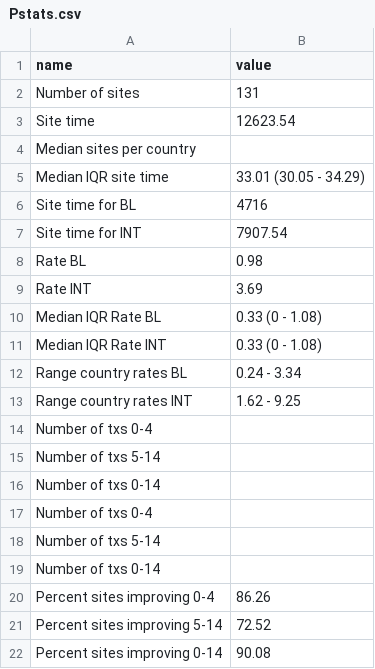
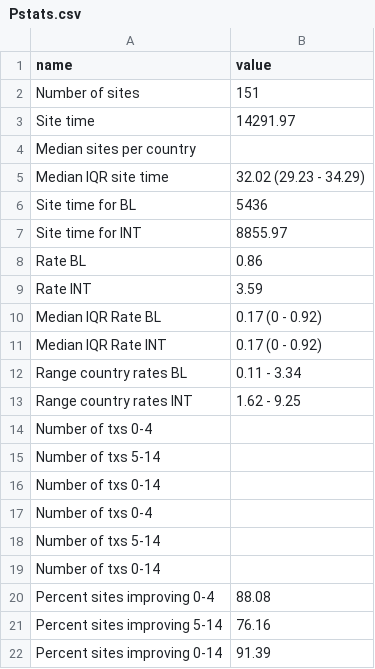
Before and after one commit to petedodd/tippi, a CSV file: dataprep/outdata/Pstats.csv, drawn as a sheet.

```diff
--- a/dataprep/outdata/Pstats.csv
+++ b/dataprep/outdata/Pstats.csv
@@ -1,13 +1,13 @@
 name,value
-Number of sites,131
-Site time,12623.54
+Number of sites,151
+Site time,14291.97
 Median sites per country,
-Median IQR site time,33.01 (30.05 - 34.29)
-Site time for BL,4716
-Site time for INT,7907.54
-Rate BL,0.98
-Rate INT,3.69
-Median IQR Rate BL,0.33 (0 - 1.08)
-Median IQR Rate INT,0.33 (0 - 1.08)
-Range country rates BL,0.24 - 3.34
+Median IQR site time,32.02 (29.23 - 34.29)
+Site time for BL,5436
+Site time for INT,8855.97
+Rate BL,0.86
+Rate INT,3.59
+Median IQR Rate BL,0.17 (0 - 0.92)
+Median IQR Rate INT,0.17 (0 - 0.92)
+Range country rates BL,0.11 - 3.34
 Range country rates INT,1.62 - 9.25
@@ -19,4 +19,4 @@ Number of txs 5-14,
 Number of txs 0-14,
-Percent sites improving 0-4,86.26
-Percent sites improving 5-14,72.52
-Percent sites improving 0-14,90.08
+Percent sites improving 0-4,88.08
+Percent sites improving 5-14,76.16
+Percent sites improving 0-14,91.39
```
Also changed, not shown: dataprep/outdata/D.csv, dataprep/outdata/Dstats.csv, 13 other files.
